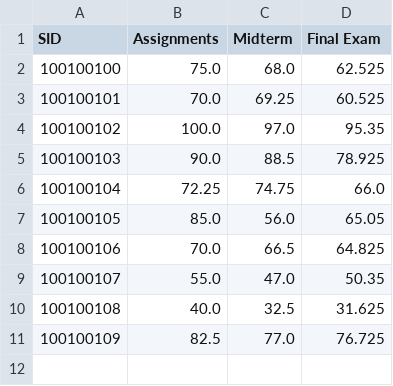
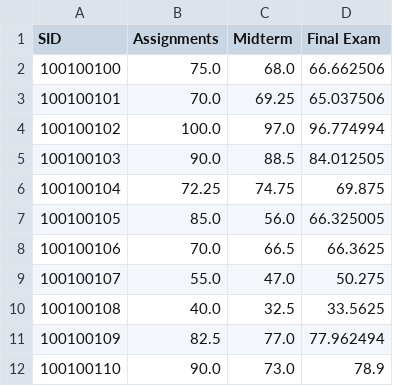
Before and after one commit to MatthewSharpOTU/csci2020u_MatthewSharp, a CSV file: lab08/lab08_Code/lab08_CSVFile.csv, drawn as a sheet.

```diff
--- a/lab08/lab08_Code/lab08_CSVFile.csv
+++ b/lab08/lab08_Code/lab08_CSVFile.csv
@@ -1,11 +1,12 @@
 SID, Assignments, Midterm, Final Exam
-100100100,75.0,68.0,62.525
-100100101,70.0,69.25,60.525
-100100102,100.0,97.0,95.35
-100100103,90.0,88.5,78.925
-100100104,72.25,74.75,66.0
-100100105,85.0,56.0,65.05
-100100106,70.0,66.5,64.825
-100100107,55.0,47.0,50.35
-100100108,40.0,32.5,31.625
-100100109,82.5,77.0,76.725
+100100100,75.0,68.0,66.662506
+100100101,70.0,69.25,65.037506
+100100102,100.0,97.0,96.774994
+100100103,90.0,88.5,84.012505
+100100104,72.25,74.75,69.875
+100100105,85.0,56.0,66.325005
+100100106,70.0,66.5,66.3625
+100100107,55.0,47.0,50.275
+100100108,40.0,32.5,33.5625
+100100109,82.5,77.0,77.962494
+100100110,90.0,73.0,78.9
```
Also changed, not shown: 9 other files.
